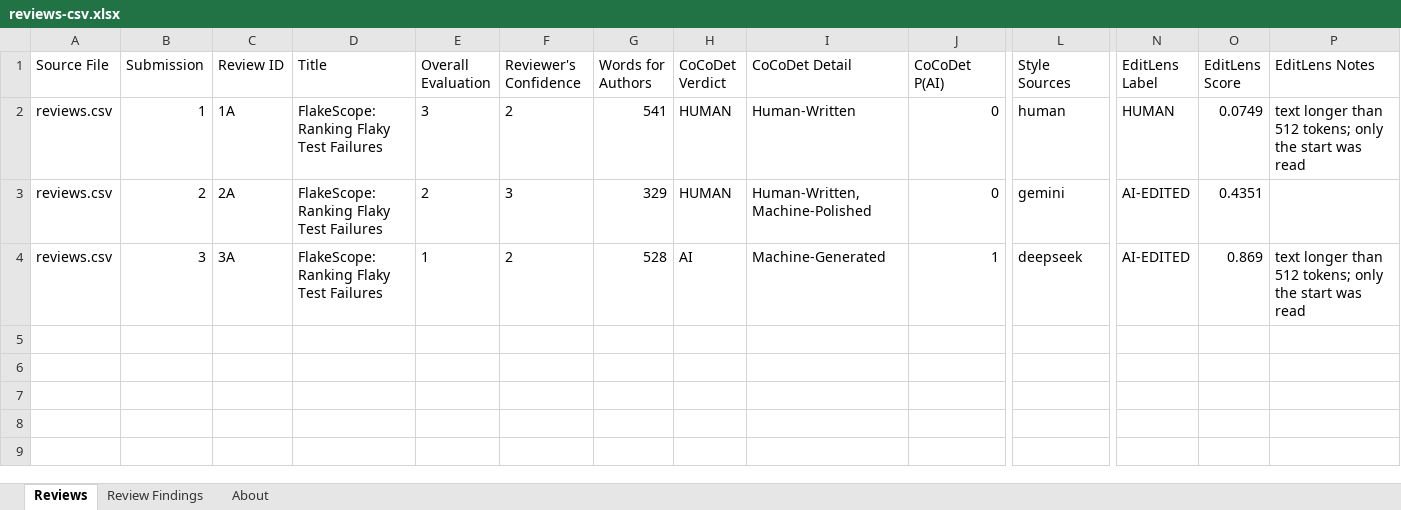
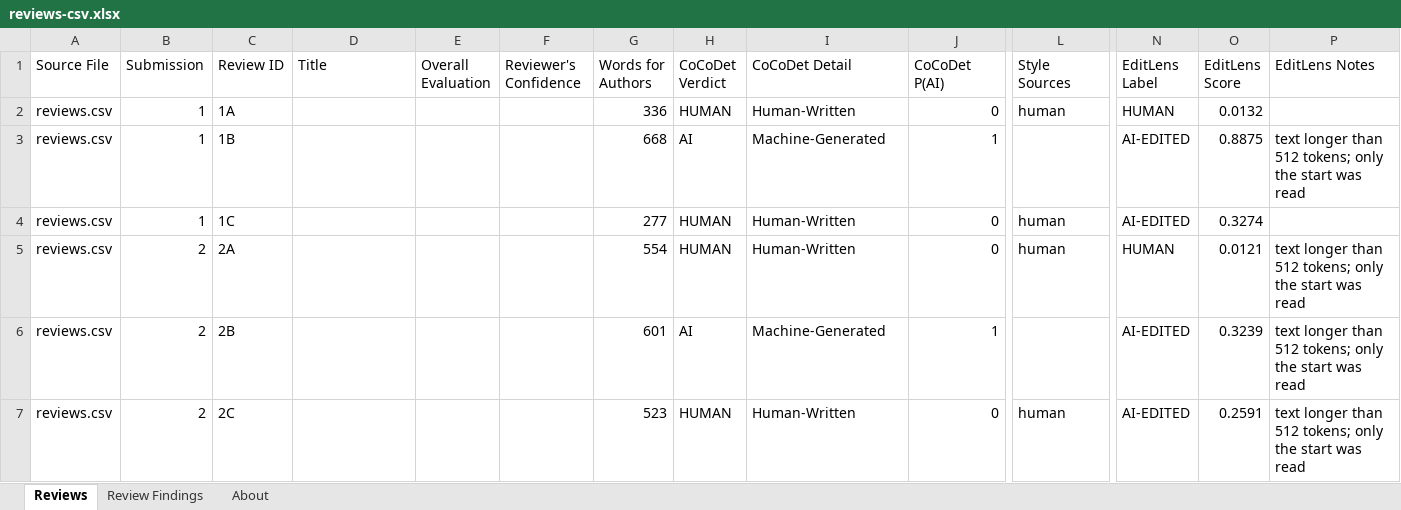
Before and after one commit to aalramadan/PeerCheck, an Excel workbook: examples/reports/reviews-csv.xlsx, sheet Reviews, drawn as a sheet; only a part is shown, gaps mark what is left out; values as stored, in another font and other column widths than the file's, no borders; removed rows and columns are numbered as before the commit, all else as after; rows hold the shown columns only; the diff names each change by its address in the sheet, - before the commit and + after, or states it on an @@ line.

Commit message:
Rewrite the README and show real reviews in the demo

```diff
--- a/examples/reports/reviews-csv.xlsx (sheet Reviews)
+++ b/examples/reports/reviews-csv.xlsx (sheet Reviews)
-D2 (Title): FlakeScope: Ranking Flaky Test Failures
+D2 (Title): (empty)
-E2 (Overall Evaluation): 3
+E2 (Overall Evaluation): (empty)
-F2 (Reviewer's Confidence): 2
+F2 (Reviewer's Confidence): (empty)
-G2 (Words for Authors): 541
+G2 (Words for Authors): 336
-O2 (EditLens Score): 0.0749
+O2 (EditLens Score): 0.0132
-P2 (EditLens Notes): text longer than 512 tokens; only the start was read
+P2 (EditLens Notes): (empty)
+row 3: reviews.csv | 1 | 1B |  |  |  | 668 | AI | Machine-Generated | 1 |  | AI-EDITED | 0.8875 | text longer than 512 tokens; only the start was read
+row 4: reviews.csv | 1 | 1C |  |  |  | 277 | HUMAN | Human-Written | 0 | human | AI-EDITED | 0.3274
-D5 (Title): FlakeScope: Ranking Flaky Test Failures
+D5 (Title): (empty)
-E5 (Overall Evaluation): 2
+E5 (Overall Evaluation): (empty)
-F5 (Reviewer's Confidence): 3
+F5 (Reviewer's Confidence): (empty)
-G5 (Words for Authors): 329
+G5 (Words for Authors): 554
-I5 (CoCoDet Detail): Human-Written, Machine-Polished
+I5 (CoCoDet Detail): Human-Written
-L5 (Style Sources): gemini
+L5 (Style Sources): human
-N5 (EditLens Label): AI-EDITED
+N5 (EditLens Label): HUMAN
-O5 (EditLens Score): 0.4351
+O5 (EditLens Score): 0.0121
-P5 (EditLens Notes): (empty)
+P5 (EditLens Notes): text longer than 512 tokens; only the start was read
-row 4: reviews.csv | 3 | 3A | FlakeScope: Ranking Flaky Test Failures | 1 | 2 | 528 | AI | Machine-Generated | 1 | deepseek | AI-EDITED | 0.869 | text longer than 512 tokens; only the start was read
+row 6: reviews.csv | 2 | 2B |  |  |  | 601 | AI | Machine-Generated | 1 |  | AI-EDITED | 0.3239 | text longer than 512 tokens; only the start was read
+row 7: reviews.csv | 2 | 2C |  |  |  | 523 | HUMAN | Human-Written | 0 | human | AI-EDITED | 0.2591 | text longer than 512 tokens; only the start was read
```
Also changed, not shown: sheet Review Findings, sheet About, 9 other files.
